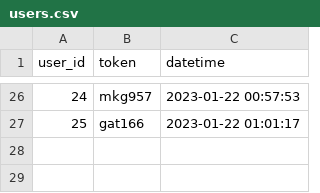
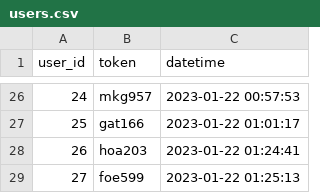
Before and after one commit to tebzaselepe/Thoho, a CSV file: tmp/users.csv, drawn as a sheet; only a part is shown, gaps mark what is left out.

```diff
--- a/tmp/users.csv
+++ b/tmp/users.csv
@@ -27 +27,3 @@ user_id,token,datetime
 25,gat166,2023-01-22 01:01:17
+26,hoa203,2023-01-22 01:24:41
+27,foe599,2023-01-22 01:25:13
```
Also changed, not shown: 1 other file.
